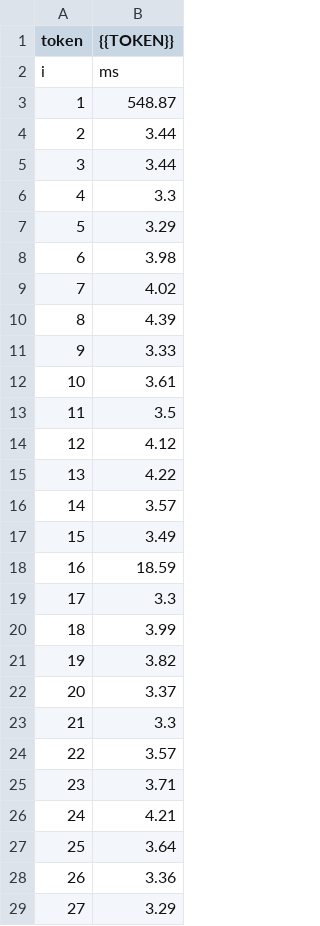
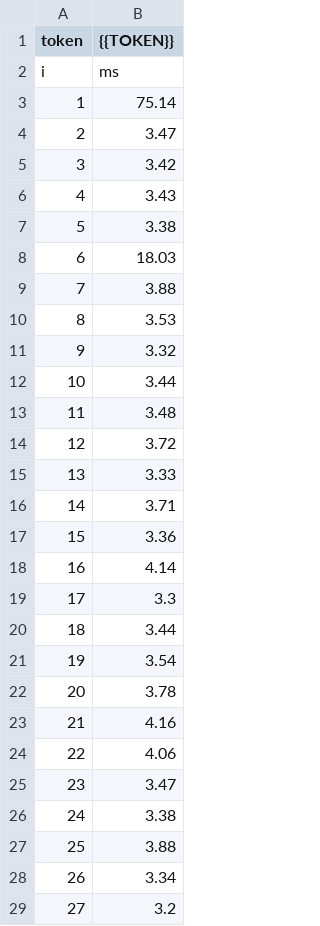
Before and after one commit to mahdishoari/mbx_interview, a CSV file: bench/bench_after.csv, drawn as a sheet; only a part is shown; the diff covers the shown part only; the diff names each change by its address in the sheet, - before the commit and + after, or states it on an @@ line.

Commit message:
[CAND-LT8V] add ADR for cache invalidation decision + after bech test repated with renewed DB

```diff
--- a/bench/bench_after.csv
+++ b/bench/bench_after.csv
-B3 ({{TOKEN}}): 548.87
+B3 ({{TOKEN}}): 75.14
-B4 ({{TOKEN}}): 3.44
+B4 ({{TOKEN}}): 3.47
-B5 ({{TOKEN}}): 3.44
+B5 ({{TOKEN}}): 3.42
-B6 ({{TOKEN}}): 3.3
+B6 ({{TOKEN}}): 3.43
-B7 ({{TOKEN}}): 3.29
+B7 ({{TOKEN}}): 3.38
-B8 ({{TOKEN}}): 3.98
+B8 ({{TOKEN}}): 18.03
-B9 ({{TOKEN}}): 4.02
+B9 ({{TOKEN}}): 3.88
-B10 ({{TOKEN}}): 4.39
+B10 ({{TOKEN}}): 3.53
-B11 ({{TOKEN}}): 3.33
+B11 ({{TOKEN}}): 3.32
-B12 ({{TOKEN}}): 3.61
+B12 ({{TOKEN}}): 3.44
-B13 ({{TOKEN}}): 3.5
+B13 ({{TOKEN}}): 3.48
-B14 ({{TOKEN}}): 4.12
+B14 ({{TOKEN}}): 3.72
-B15 ({{TOKEN}}): 4.22
+B15 ({{TOKEN}}): 3.33
-B16 ({{TOKEN}}): 3.57
+B16 ({{TOKEN}}): 3.71
-B17 ({{TOKEN}}): 3.49
+B17 ({{TOKEN}}): 3.36
-B18 ({{TOKEN}}): 18.59
+B18 ({{TOKEN}}): 4.14
-B20 ({{TOKEN}}): 3.99
+B20 ({{TOKEN}}): 3.44
-B21 ({{TOKEN}}): 3.82
+B21 ({{TOKEN}}): 3.54
-B22 ({{TOKEN}}): 3.37
+B22 ({{TOKEN}}): 3.78
-B23 ({{TOKEN}}): 3.3
+B23 ({{TOKEN}}): 4.16
-B24 ({{TOKEN}}): 3.57
+B24 ({{TOKEN}}): 4.06
-B25 ({{TOKEN}}): 3.71
+B25 ({{TOKEN}}): 3.47
-B26 ({{TOKEN}}): 4.21
+B26 ({{TOKEN}}): 3.38
-B27 ({{TOKEN}}): 3.64
+B27 ({{TOKEN}}): 3.88
-B28 ({{TOKEN}}): 3.36
+B28 ({{TOKEN}}): 3.34
-B29 ({{TOKEN}}): 3.29
+B29 ({{TOKEN}}): 3.2
```
Also changed, not shown: 3 edited cells elsewhere in this file, 2 other files.
